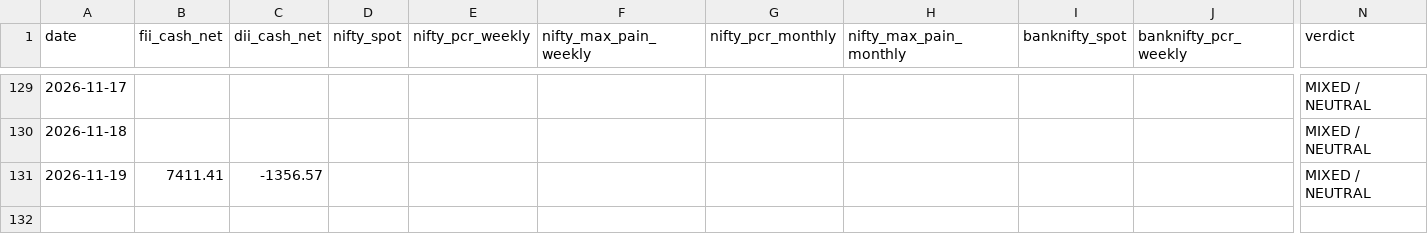
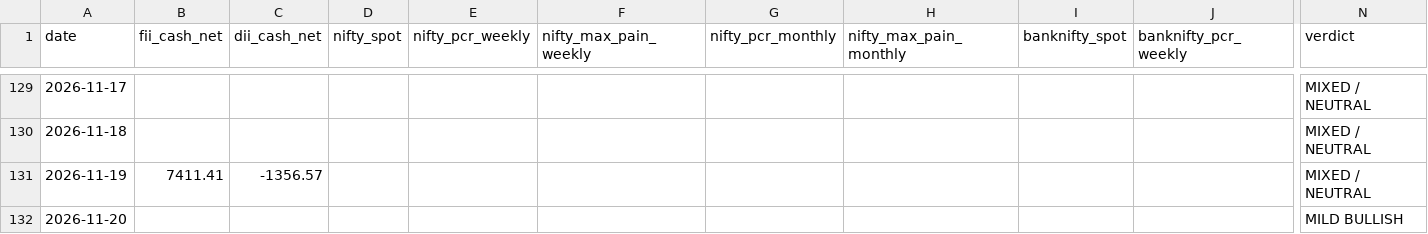
Before and after one commit to samrendr/nse-institutional-flow, a CSV file: data/nse_flow_history.csv, drawn as a sheet; only a part is shown, gaps mark what is left out; rows hold the shown columns only; the diff names each change by its address in the sheet, - before the commit and + after, or states it on an @@ line.

```diff
--- a/data/nse_flow_history.csv
+++ b/data/nse_flow_history.csv
+row 132: 2026-11-20 |  |  |  |  |  |  |  |  |  | MILD BULLISH
```
Also changed, not shown: 1 other file.
